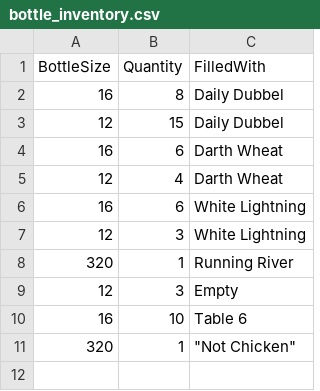
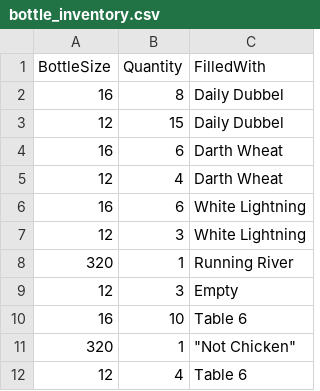
Before and after one commit to rkipp/BottleInventory, a CSV file: Data/bottle_inventory.csv, drawn as a sheet.

```diff
--- a/Data/bottle_inventory.csv
+++ b/Data/bottle_inventory.csv
@@ -11 +11,2 @@ BottleSize,Quantity,FilledWith
 320,1,"""Not Chicken"""
+12,4,Table 6
```
Also changed, not shown: 5 other files.
